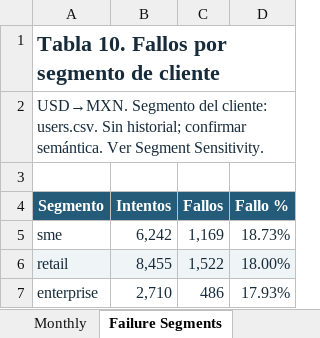
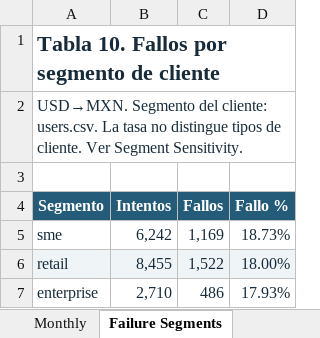
Before and after one commit to LinaMariaV/prueba_tecnica_cobre, an Excel workbook: cobre_analysis.xlsx, sheet Failure Segments, drawn as a sheet; values as stored, in another font and other column widths than the file's, no borders; the diff names each change by its address in the sheet, - before the commit and + after, or states it on an @@ line.

```diff
--- a/cobre_analysis.xlsx (sheet Failure Segments)
+++ b/cobre_analysis.xlsx (sheet Failure Segments)
-A2 (Segmento): …cliente: users.csv. Sin historial; confirmar semántica. Ver Segment…
+A2 (Segmento): …cliente: users.csv. La tasa no distingue tipos de cliente. Ver Segment…
```
Also changed, not shown: sheet Failure Amounts, sheet Methodology, sheet Strategy, sheet Checks, sheet Segment Sensitivity, sheet Failure Days, other sheet tabs, 8 other files.
